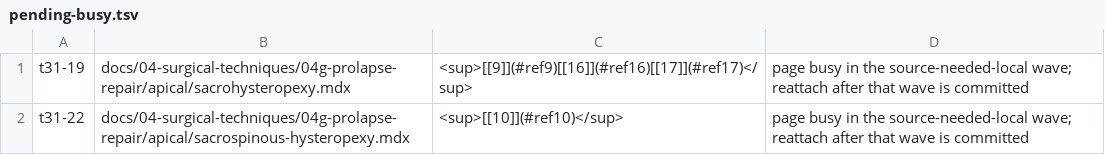
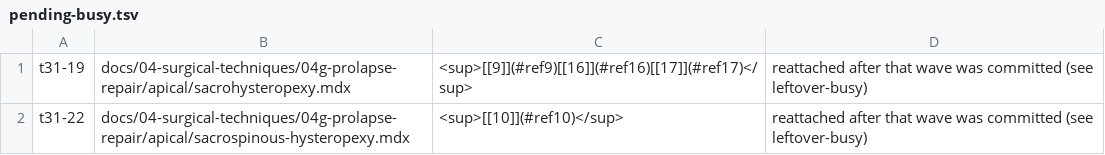
Before and after one commit to nseranio/warwiki, a TSV file: reports/2026-10-14/wording-sweep/followup/citation-audit/pending-busy.tsv, drawn as a sheet.

```diff
--- a/reports/2026-10-14/wording-sweep/followup/citation-audit/pending-busy.tsv
+++ b/reports/2026-10-14/wording-sweep/followup/citation-audit/pending-busy.tsv
@@ -1,2 +1,2 @@
-t31-19	docs/04-surgical-techniques/04g-prolapse-repair/apical/sacrohysteropexy.mdx	<sup>[[9]](#ref9)[[16]](#ref16)[[17]](#ref17)</sup>	page busy in the source-needed-local wave; reattach after that wave is committed
-t31-22	docs/04-surgical-techniques/04g-prolapse-repair/apical/sacrospinous-hysteropexy.mdx	<sup>[[10]](#ref10)</sup>	page busy in the source-needed-local wave; reattach after that wave is committed
+t31-19	docs/04-surgical-techniques/04g-prolapse-repair/apical/sacrohysteropexy.mdx	<sup>[[9]](#ref9)[[16]](#ref16)[[17]](#ref17)</sup>	reattached after that wave was committed (see leftover-busy)
+t31-22	docs/04-surgical-techniques/04g-prolapse-repair/apical/sacrospinous-hysteropexy.mdx	<sup>[[10]](#ref10)</sup>	reattached after that wave was committed (see leftover-busy)
```
Also changed, not shown: 15 other files.
